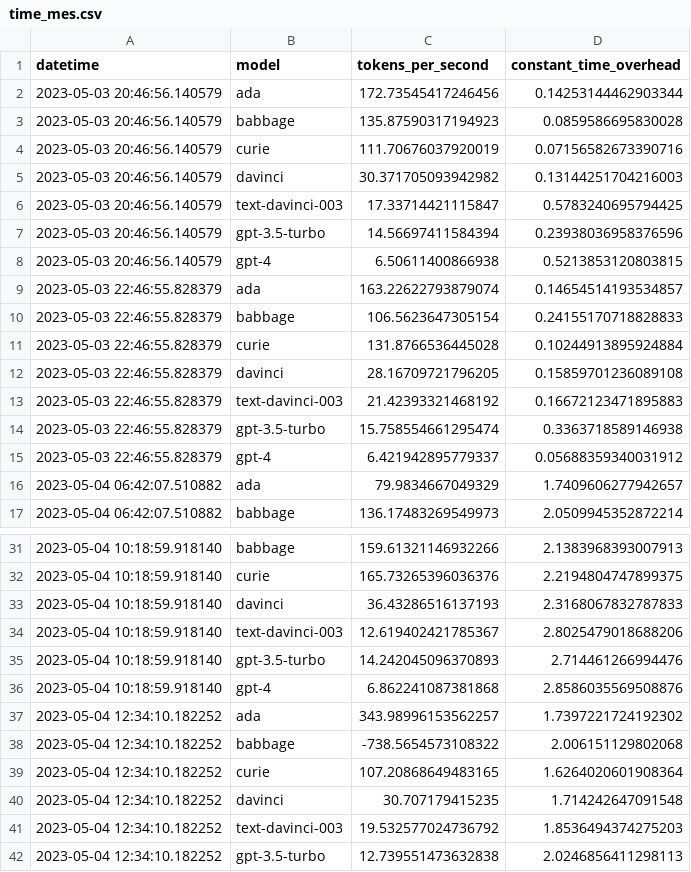
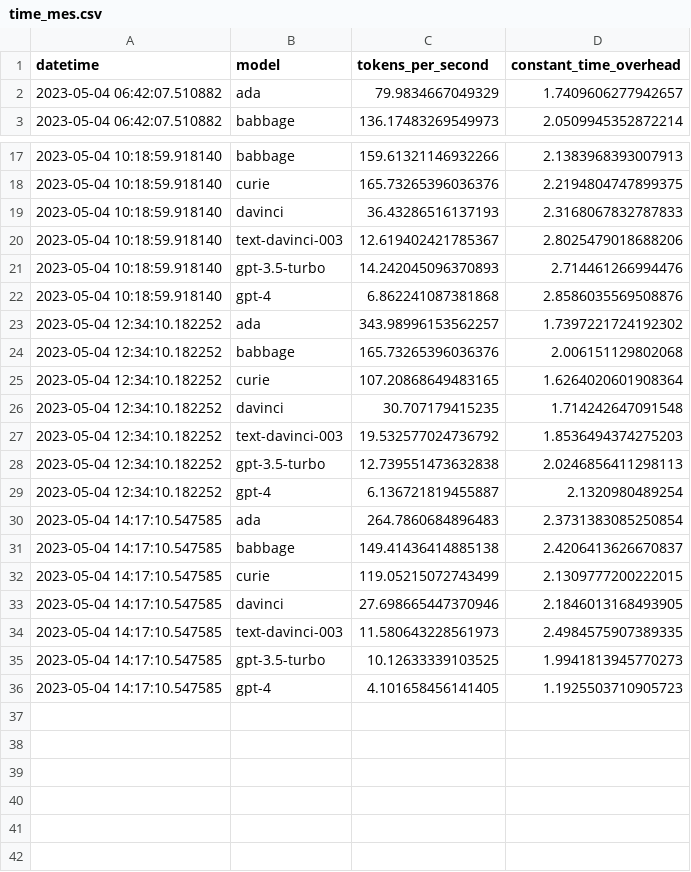
Before and after one commit to FabienRoger/trackoai, a CSV file: time_mes.csv, drawn as a sheet; only a part is shown, gaps mark what is left out; the shorter side is filled out with more unchanged rows.

```diff
--- a/time_mes.csv
+++ b/time_mes.csv
@@ -1,16 +1,2 @@
 datetime,model,tokens_per_second,constant_time_overhead
-2023-05-03 20:46:56.140579,ada,172.73545417246456,0.14253144462903344
-2023-05-03 20:46:56.140579,babbage,135.87590317194923,0.0859586695830028
-2023-05-03 20:46:56.140579,curie,111.70676037920019,0.07156582673390716
-2023-05-03 20:46:56.140579,davinci,30.371705093942982,0.13144251704216003
-2023-05-03 20:46:56.140579,text-davinci-003,17.33714421115847,0.5783240695794425
-2023-05-03 20:46:56.140579,gpt-3.5-turbo,14.56697411584394,0.23938036958376596
-2023-05-03 20:46:56.140579,gpt-4,6.50611400866938,0.5213853120803815
-2023-05-03 22:46:55.828379,ada,163.22622793879074,0.14654514193534857
-2023-05-03 22:46:55.828379,babbage,106.5623647305154,0.24155170718828833
-2023-05-03 22:46:55.828379,curie,131.8766536445028,0.10244913895924884
-2023-05-03 22:46:55.828379,davinci,28.16709721796205,0.15859701236089108
-2023-05-03 22:46:55.828379,text-davinci-003,21.42393321468192,0.16672123471895883
-2023-05-03 22:46:55.828379,gpt-3.5-turbo,15.758554661295474,0.3363718589146938
-2023-05-03 22:46:55.828379,gpt-4,6.421942895779337,0.05688359340031912
 2023-05-04 06:42:07.510882,ada,79.9834667049329,1.7409606277942657
@@ -37,3 +23,3 @@ datetime,model,tokens_per_second,constant_time_overhead
 2023-05-04 12:34:10.182252,ada,343.98996153562257,1.7397221724192302
-2023-05-04 12:34:10.182252,babbage,-738.5654573108322,2.006151129802068
+2023-05-04 12:34:10.182252,babbage,165.73265396036376,2.006151129802068
 2023-05-04 12:34:10.182252,curie,107.20868649483165,1.6264020601908364
```
Also changed, not shown: 1 other file.
